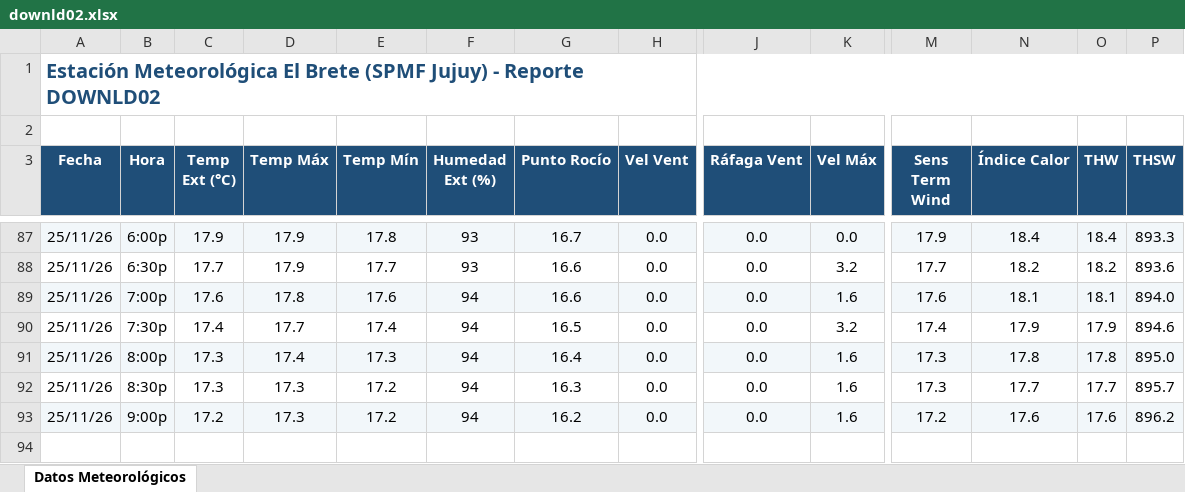
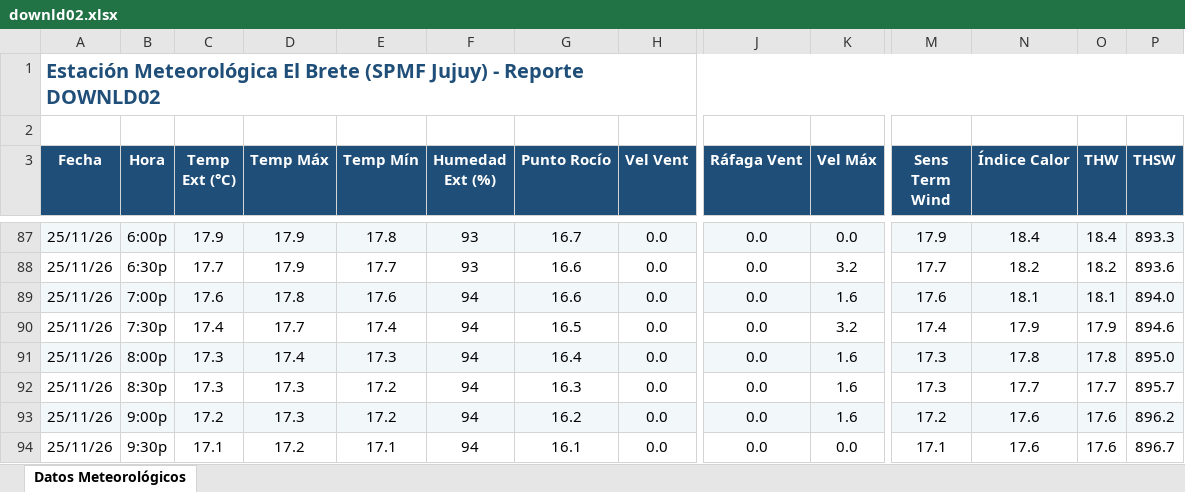
Before and after one commit to intasalta/ema_elbrete, an Excel workbook: downld02.xlsx, sheet Datos Meteorológicos, drawn as a sheet; only a part is shown, gaps mark what is left out; values as stored, in another font and other column widths than the file's, no borders; rows hold the shown columns only; the diff names each change by its address in the sheet, - before the commit and + after, or states it on an @@ line.

```diff
--- a/downld02.xlsx (sheet Datos Meteorológicos)
+++ b/downld02.xlsx (sheet Datos Meteorológicos)
+row 94: 25/11/26 | 9:30p | 17.1 | 17.2 | 17.1 | 94 | 16.1 | 0.0 | 0.0 | 0.0 | 17.1 | 17.6 | 17.6 | 896.7
```
Also changed, not shown: downld08.xlsx, 2 other files.
